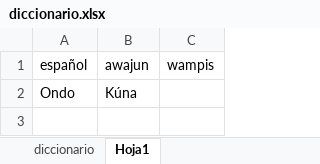
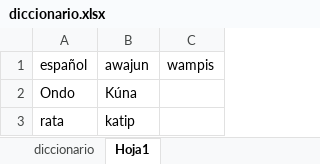
Before and after one commit to mesiast01/mesias-eswaju, an Excel workbook: diccionario.xlsx, sheet Hoja1, drawn as a sheet; values as stored, in another font and other column widths than the file's, no borders; the diff names each change by its address in the sheet, - before the commit and + after, or states it on an @@ line.

```diff
--- a/diccionario.xlsx (sheet Hoja1)
+++ b/diccionario.xlsx (sheet Hoja1)
+row 3: rata | katip
```
Also changed, not shown: 2 other files.
